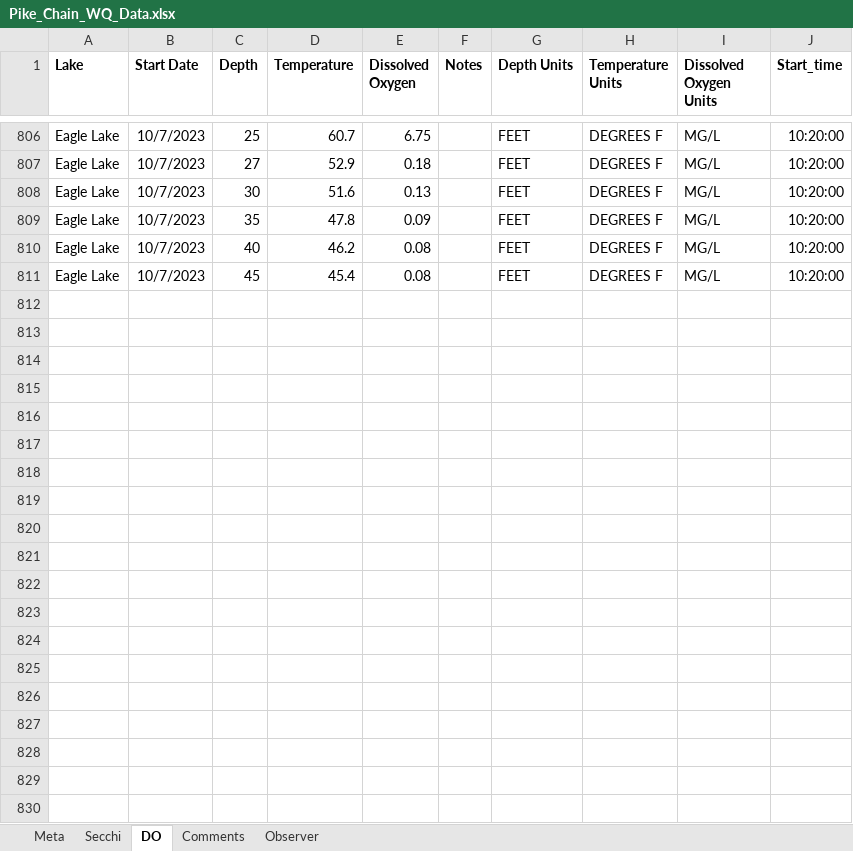
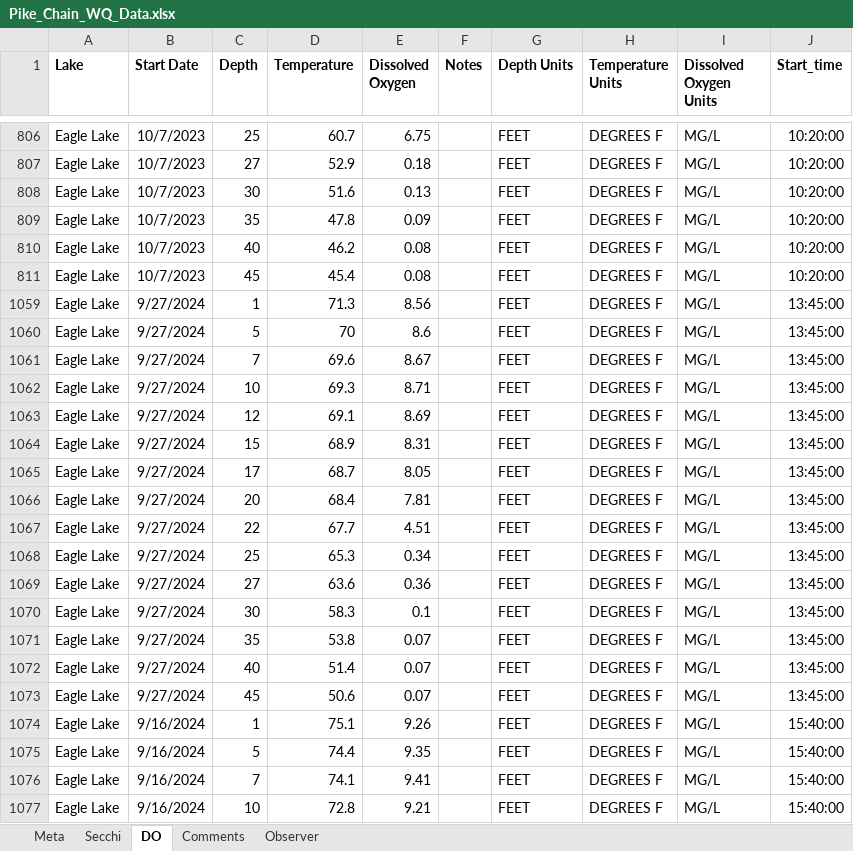
Before and after one commit to droglenc/droglenc.github.io, an Excel workbook: portfolio/posts/_data/Pike_Chain_WQ_Data.xlsx, sheet DO, drawn as a sheet; only a part is shown, gaps mark what is left out; values as stored, in another font and other column widths than the file's, no borders; the diff covers the shown part only; the diff names each change by its address in the sheet, - before the commit and + after, or states it on an @@ line.

```diff
--- a/portfolio/posts/_data/Pike_Chain_WQ_Data.xlsx (sheet DO)
+++ b/portfolio/posts/_data/Pike_Chain_WQ_Data.xlsx (sheet DO)
+row 1059: Eagle Lake | 9/27/2024 | 1 | 71.3 | 8.56 |  | FEET | DEGREES F | MG/L | 13:45:00
+row 1060: Eagle Lake | 9/27/2024 | 5 | 70 | 8.6 |  | FEET | DEGREES F | MG/L | 13:45:00
+row 1061: Eagle Lake | 9/27/2024 | 7 | 69.6 | 8.67 |  | FEET | DEGREES F | MG/L | 13:45:00
+row 1062: Eagle Lake | 9/27/2024 | 10 | 69.3 | 8.71 |  | FEET | DEGREES F | MG/L | 13:45:00
+row 1063: Eagle Lake | 9/27/2024 | 12 | 69.1 | 8.69 |  | FEET | DEGREES F | MG/L | 13:45:00
+row 1064: Eagle Lake | 9/27/2024 | 15 | 68.9 | 8.31 |  | FEET | DEGREES F | MG/L | 13:45:00
+row 1065: Eagle Lake | 9/27/2024 | 17 | 68.7 | 8.05 |  | FEET | DEGREES F | MG/L | 13:45:00
+row 1066: Eagle Lake | 9/27/2024 | 20 | 68.4 | 7.81 |  | FEET | DEGREES F | MG/L | 13:45:00
+row 1067: Eagle Lake | 9/27/2024 | 22 | 67.7 | 4.51 |  | FEET | DEGREES F | MG/L | 13:45:00
+row 1068: Eagle Lake | 9/27/2024 | 25 | 65.3 | 0.34 |  | FEET | DEGREES F | MG/L | 13:45:00
+row 1069: Eagle Lake | 9/27/2024 | 27 | 63.6 | 0.36 |  | FEET | DEGREES F | MG/L | 13:45:00
+row 1070: Eagle Lake | 9/27/2024 | 30 | 58.3 | 0.1 |  | FEET | DEGREES F | MG/L | 13:45:00
+row 1071: Eagle Lake | 9/27/2024 | 35 | 53.8 | 0.07 |  | FEET | DEGREES F | MG/L | 13:45:00
+row 1072: Eagle Lake | 9/27/2024 | 40 | 51.4 | 0.07 |  | FEET | DEGREES F | MG/L | 13:45:00
+row 1073: Eagle Lake | 9/27/2024 | 45 | 50.6 | 0.07 |  | FEET | DEGREES F | MG/L | 13:45:00
+row 1074: Eagle Lake | 9/16/2024 | 1 | 75.1 | 9.26 |  | FEET | DEGREES F | MG/L | 15:40:00
+row 1075: Eagle Lake | 9/16/2024 | 5 | 74.4 | 9.35 |  | FEET | DEGREES F | MG/L | 15:40:00
+row 1076: Eagle Lake | 9/16/2024 | 7 | 74.1 | 9.41 |  | FEET | DEGREES F | MG/L | 15:40:00
+row 1077: Eagle Lake | 9/16/2024 | 10 | 72.8 | 9.21 |  | FEET | DEGREES F | MG/L | 15:40:00
```
Also changed, not shown: 98 added rows elsewhere in this sheet, sheet Secchi, hidden cells, portfolio/posts/_data/Flynn_Dam_Heights.xlsx, 48 other files.
